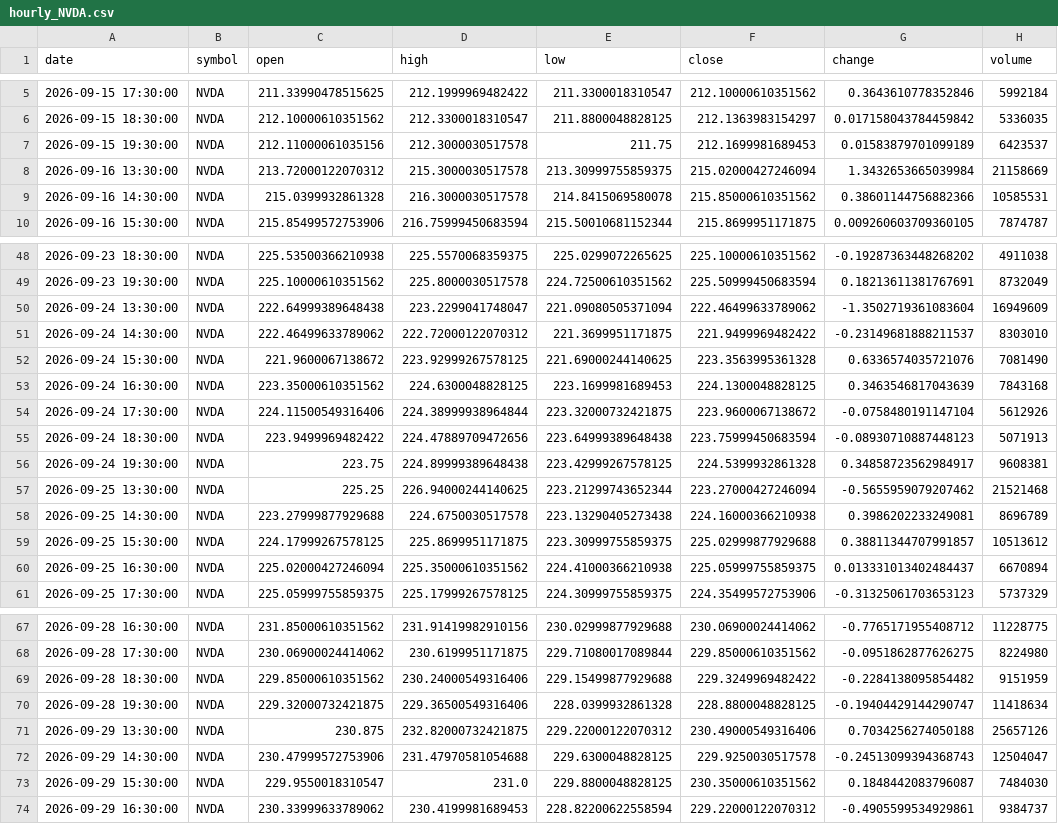
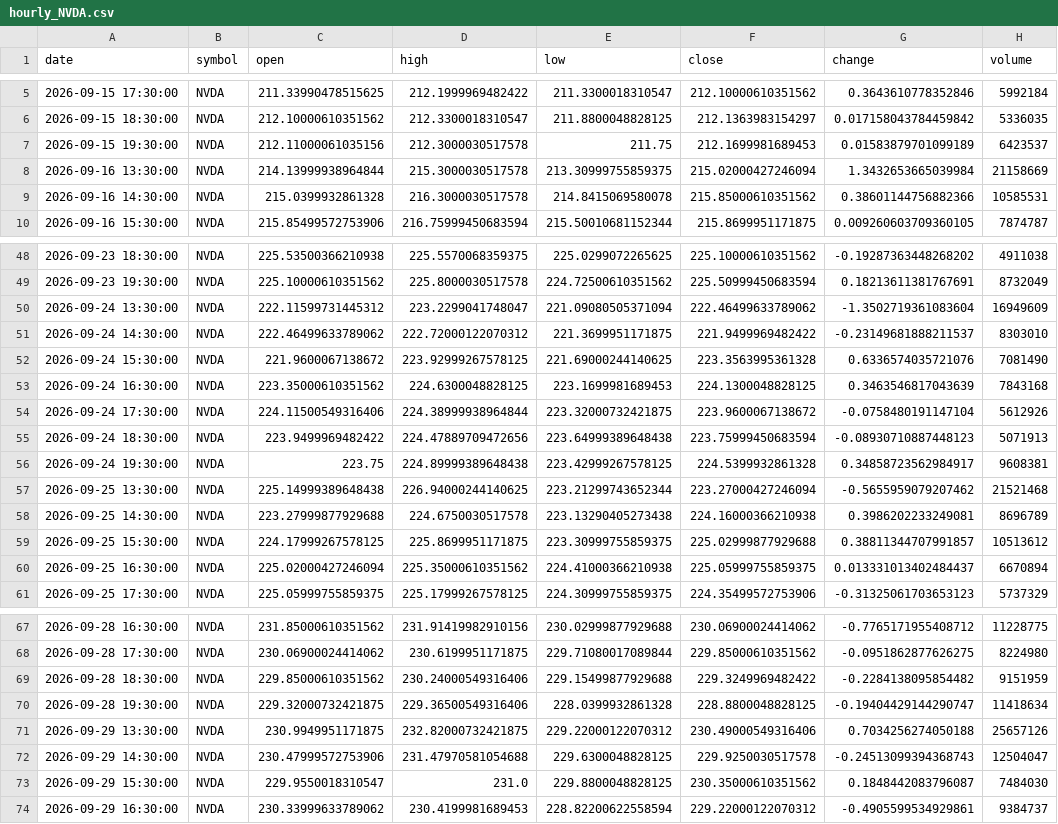
Before and after one commit to timhun/daily-podcast-stk, a CSV file: data/market/hourly_NVDA.csv, drawn as a sheet; only a part is shown, gaps mark what is left out.

```diff
--- a/data/market/hourly_NVDA.csv
+++ b/data/market/hourly_NVDA.csv
@@ -7,3 +7,3 @@ date,symbol,open,high,low,close,change,volume
 2026-09-15 19:30:00,NVDA,212.11000061035156,212.3000030517578,211.75,212.1699981689453,0.01583879701099189,6423537
-2026-09-16 13:30:00,NVDA,213.72000122070312,215.3000030517578,213.30999755859375,215.02000427246094,1.3432653665039984,21158669
+2026-09-16 13:30:00,NVDA,214.13999938964844,215.3000030517578,213.30999755859375,215.02000427246094,1.3432653665039984,21158669
 2026-09-16 14:30:00,NVDA,215.0399932861328,216.3000030517578,214.8415069580078,215.85000610351562,0.38601144756882366,10585531
@@ -49,3 +49,3 @@ date,symbol,open,high,low,close,change,volume
 2026-09-23 19:30:00,NVDA,225.10000610351562,225.8000030517578,224.72500610351562,225.50999450683594,0.18213611381767691,8732049
-2026-09-24 13:30:00,NVDA,222.64999389648438,223.2299041748047,221.09080505371094,222.46499633789062,-1.3502719361083604,16949609
+2026-09-24 13:30:00,NVDA,222.11599731445312,223.2299041748047,221.09080505371094,222.46499633789062,-1.3502719361083604,16949609
 2026-09-24 14:30:00,NVDA,222.46499633789062,222.72000122070312,221.3699951171875,221.9499969482422,-0.23149681888211537,8303010
@@ -56,3 +56,3 @@ date,symbol,open,high,low,close,change,volume
 2026-09-24 19:30:00,NVDA,223.75,224.89999389648438,223.42999267578125,224.5399932861328,0.34858723562984917,9608381
-2026-09-25 13:30:00,NVDA,225.25,226.94000244140625,223.21299743652344,223.27000427246094,-0.5655959079207462,21521468
+2026-09-25 13:30:00,NVDA,225.14999389648438,226.94000244140625,223.21299743652344,223.27000427246094,-0.5655959079207462,21521468
 2026-09-25 14:30:00,NVDA,223.27999877929688,224.6750030517578,223.13290405273438,224.16000366210938,0.3986202233249081,8696789
@@ -70,3 +70,3 @@ date,symbol,open,high,low,close,change,volume
 2026-09-28 19:30:00,NVDA,229.32000732421875,229.36500549316406,228.0399932861328,228.8800048828125,-0.19404429144290747,11418634
-2026-09-29 13:30:00,NVDA,230.875,232.82000732421875,229.22000122070312,230.49000549316406,0.7034256274050188,25657126
+2026-09-29 13:30:00,NVDA,230.9949951171875,232.82000732421875,229.22000122070312,230.49000549316406,0.7034256274050188,25657126
 2026-09-29 14:30:00,NVDA,230.47999572753906,231.47970581054688,229.6300048828125,229.9250030517578,-0.24513099394368743,12504047
```
Also changed, not shown: data/market/daily_AAPL.csv, data/market/daily_JPM.csv, 24 other files.
